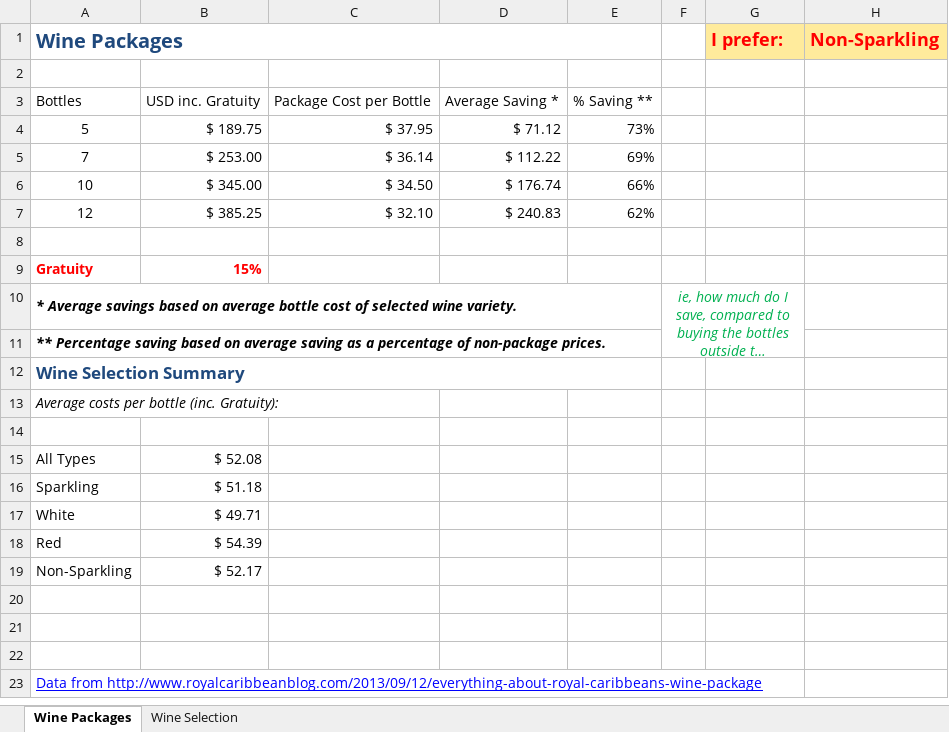
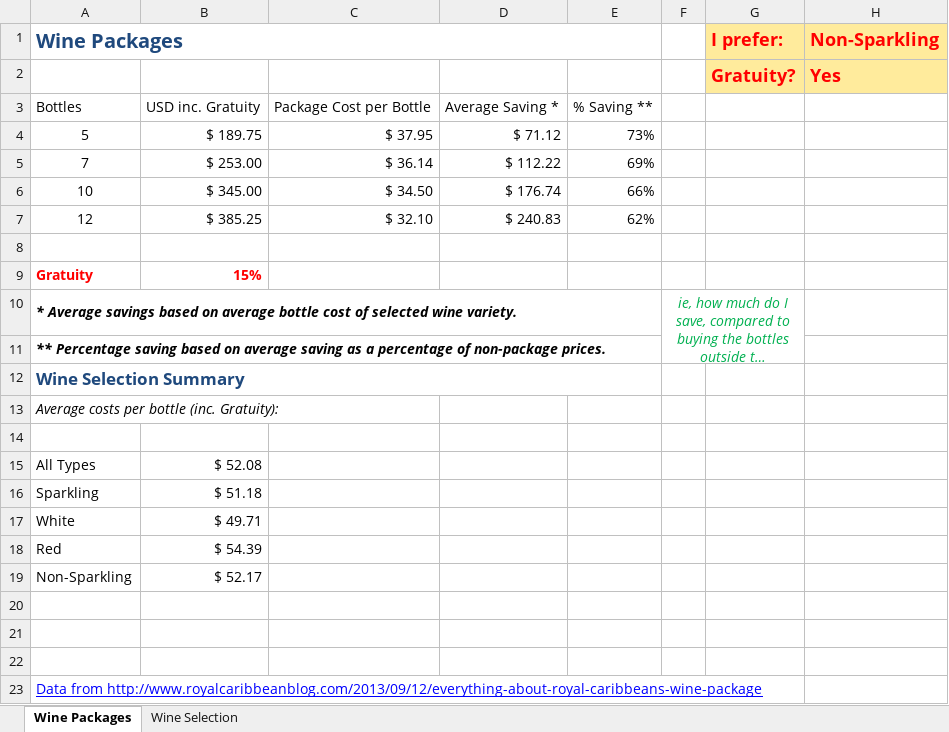
Before and after one commit to TheTypoMaster/gray.net.au, an Excel workbook: files/assets/files/RCI-Wine-Package-Analysis.xlsx, sheet Wine Packages, drawn as a sheet; long unchanged cells end in …; values as stored, in another font and other column widths than the file's, no borders; table styles not drawn; the diff names each change by its address in the sheet, - before the commit and + after, or states it on an @@ line.

Commit message:
Updated RCI wine calculator

```diff
--- a/files/assets/files/RCI-Wine-Package-Analysis.xlsx (sheet Wine Packages)
+++ b/files/assets/files/RCI-Wine-Package-Analysis.xlsx (sheet Wine Packages)
-row 2: (empty)
+row 2:  |  |  |  |  |  | Gratuity? | Yes
-G2:H2 fill: none
+G2:H2 fill: #FFEB9C
```
